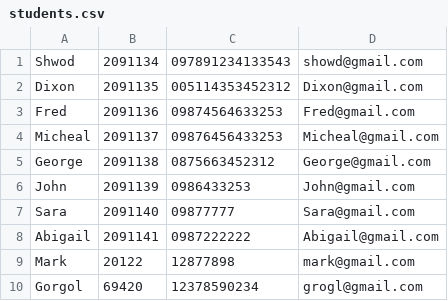
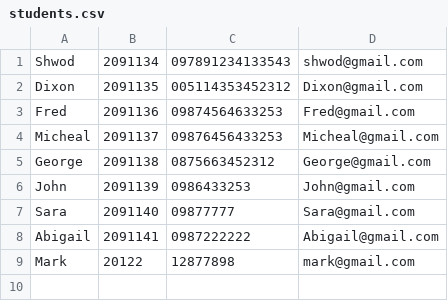
Before and after one commit to Supermjork/Library-Management-System, a CSV file: src/filebase/students.csv, drawn as a sheet.

```diff
--- a/src/filebase/students.csv
+++ b/src/filebase/students.csv
@@ -1,2 +1,2 @@
-Shwod,2091134,097891234133543,showd@gmail.com
+Shwod,2091134,097891234133543,shwod@gmail.com
 Dixon,2091135,005114353452312,Dixon@gmail.com
@@ -9,2 +9 @@ Abigail,2091141,0987222222,Abigail@gmail.com
 Mark,20122,12877898,mark@gmail.com
-Gorgol,69420,12378590234,grogl@gmail.com
```
Also changed, not shown: src/filebase/books.csv, 10 other files.
